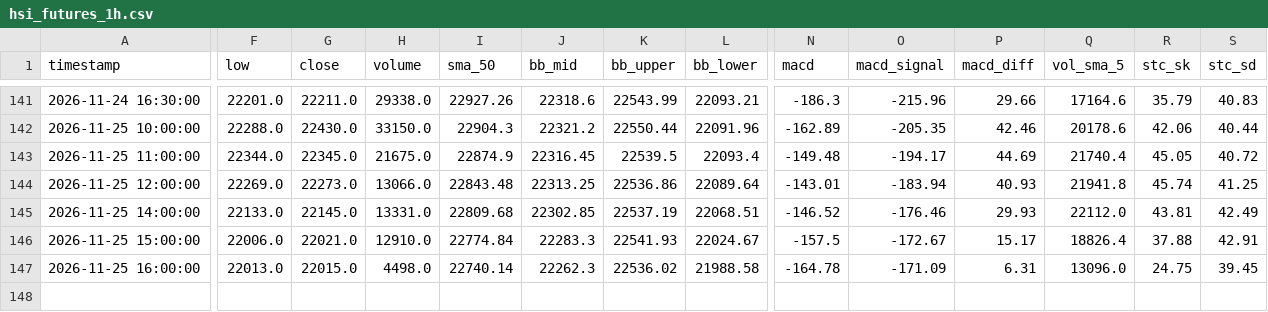
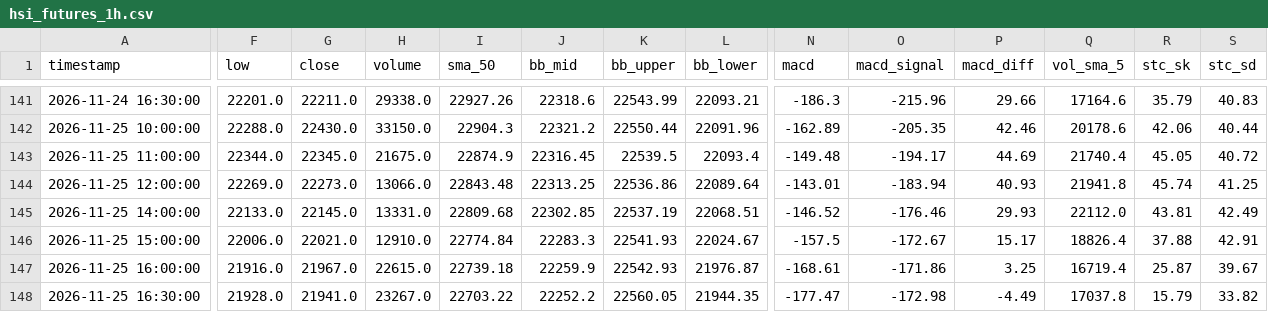
Before and after one commit to leichanseng-bit/hsi-futures-tracker, a CSV file: hsi_futures_1h.csv, drawn as a sheet; only a part is shown, gaps mark what is left out; rows hold the shown columns only; the diff covers the shown part only; the diff names each change by its address in the sheet, - before the commit and + after, or states it on an @@ line.

```diff
--- a/hsi_futures_1h.csv
+++ b/hsi_futures_1h.csv
-F147 (low): 22013.0
+F147 (low): 21916.0
-G147 (close): 22015.0
+G147 (close): 21967.0
-H147 (volume): 4498.0
+H147 (volume): 22615.0
-I147 (sma_50): 22740.14
+I147 (sma_50): 22739.18
-J147 (bb_mid): 22262.3
+J147 (bb_mid): 22259.9
-K147 (bb_upper): 22536.02
+K147 (bb_upper): 22542.93
-L147 (bb_lower): 21988.58
+L147 (bb_lower): 21976.87
-N147 (macd): -164.78
+N147 (macd): -168.61
-O147 (macd_signal): -171.09
+O147 (macd_signal): -171.86
-P147 (macd_diff): 6.31
+P147 (macd_diff): 3.25
-Q147 (vol_sma_5): 13096.0
+Q147 (vol_sma_5): 16719.4
-R147 (stc_sk): 24.75
+R147 (stc_sk): 25.87
-S147 (stc_sd): 39.45
+S147 (stc_sd): 39.67
+row 148: 2026-11-25 16:30:00 | 21928.0 | 21941.0 | 23267.0 | 22703.22 | 22252.2 | 22560.05 | 21944.35 | -177.47 | -172.98 | -4.49 | 17037.8 | 15.79 | 33.82
```
Also changed, not shown: 3 edited cells elsewhere in this file, hsi_futures_15m.csv, hsi_futures_1d.csv, 9 other files.
